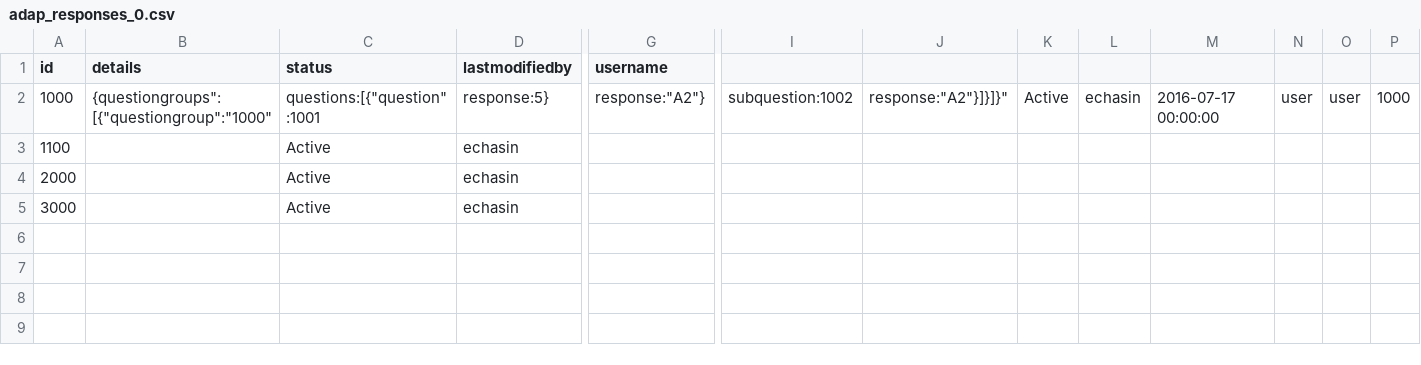
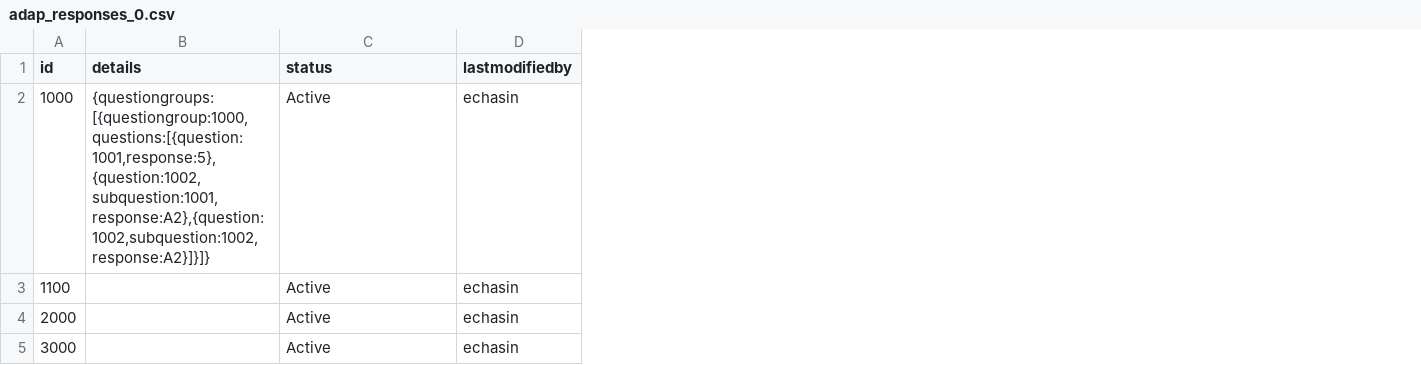
Before and after one commit to echasin/adap_assessment, a CSV file: src/main/resources/config/liquibase/adap_responses_0.csv, drawn as a sheet; only a part is shown, gaps mark what is left out; the diff covers the shown part only; the diff names each change by its address in the sheet, - before the commit and + after, or states it on an @@ line.

```diff
--- a/src/main/resources/config/liquibase/adap_responses_0.csv
+++ b/src/main/resources/config/liquibase/adap_responses_0.csv
-column G (username), row 2: response:"A2"}
-column I, row 2: subquestion:1002
-column J, row 2: response:"A2"}]}]}"
-column K, row 2: Active
-column L, row 2: echasin
-column M, row 2: 2016-07-17 00:00:00
-column N, row 2: user
-column O, row 2: user
-column P, row 2: 1000
-B2 (details): {questiongroups":[{"questiongroup":"1000"
+B2 (details): {questiongroups:[{questiongroup:1000,questions:[{question:1001,response:5},{question:1002,subquestion:1001,response:A2},{question:1002,subquestion:1002,response:A2}]}]}
-C2 (status): questions:[{"question":1001
+C2 (status): Active
-D2 (lastmodifiedby): response:5}
+D2 (lastmodifiedby): echasin
```
Also changed, not shown: 3 edited cells elsewhere in this file, 14 other files.
